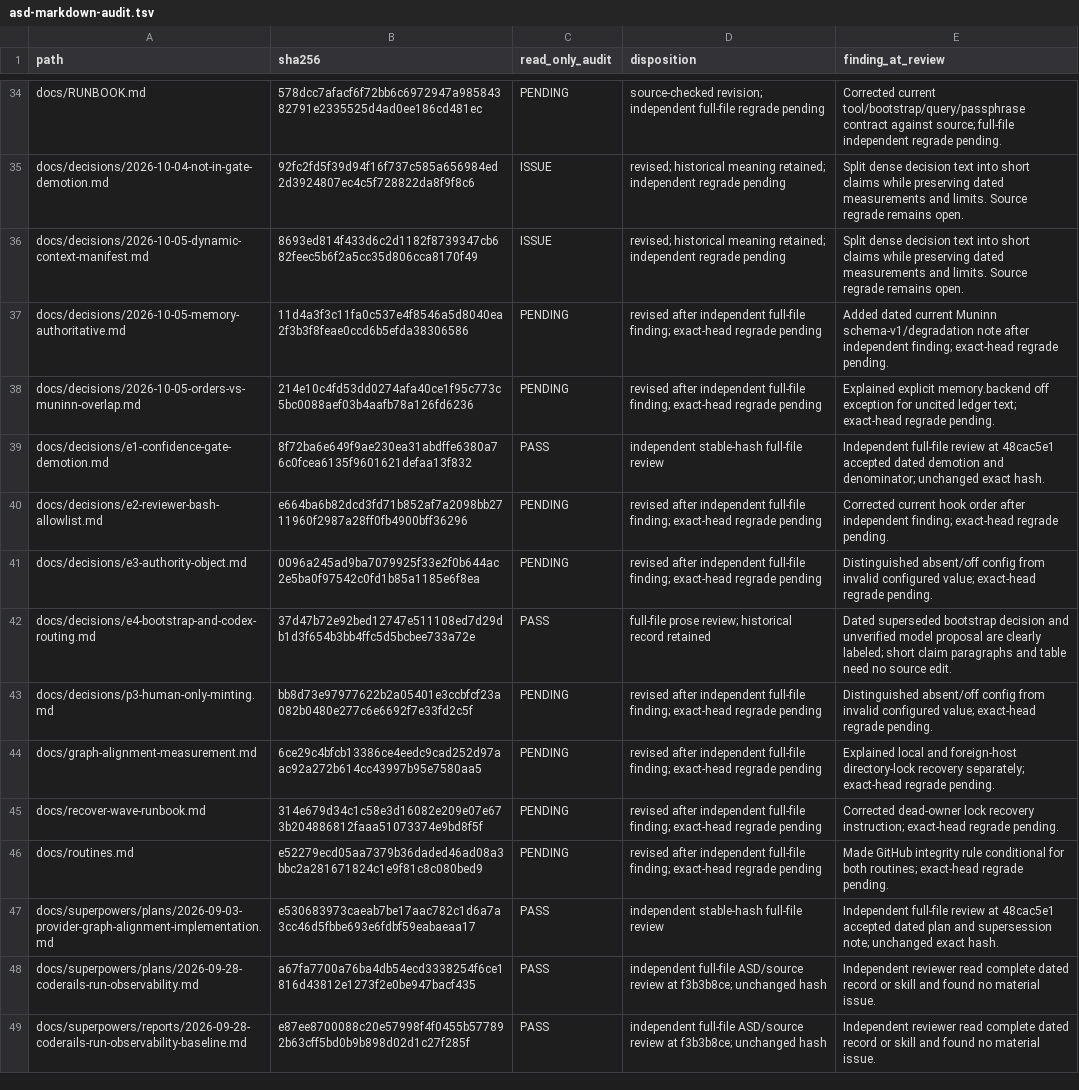
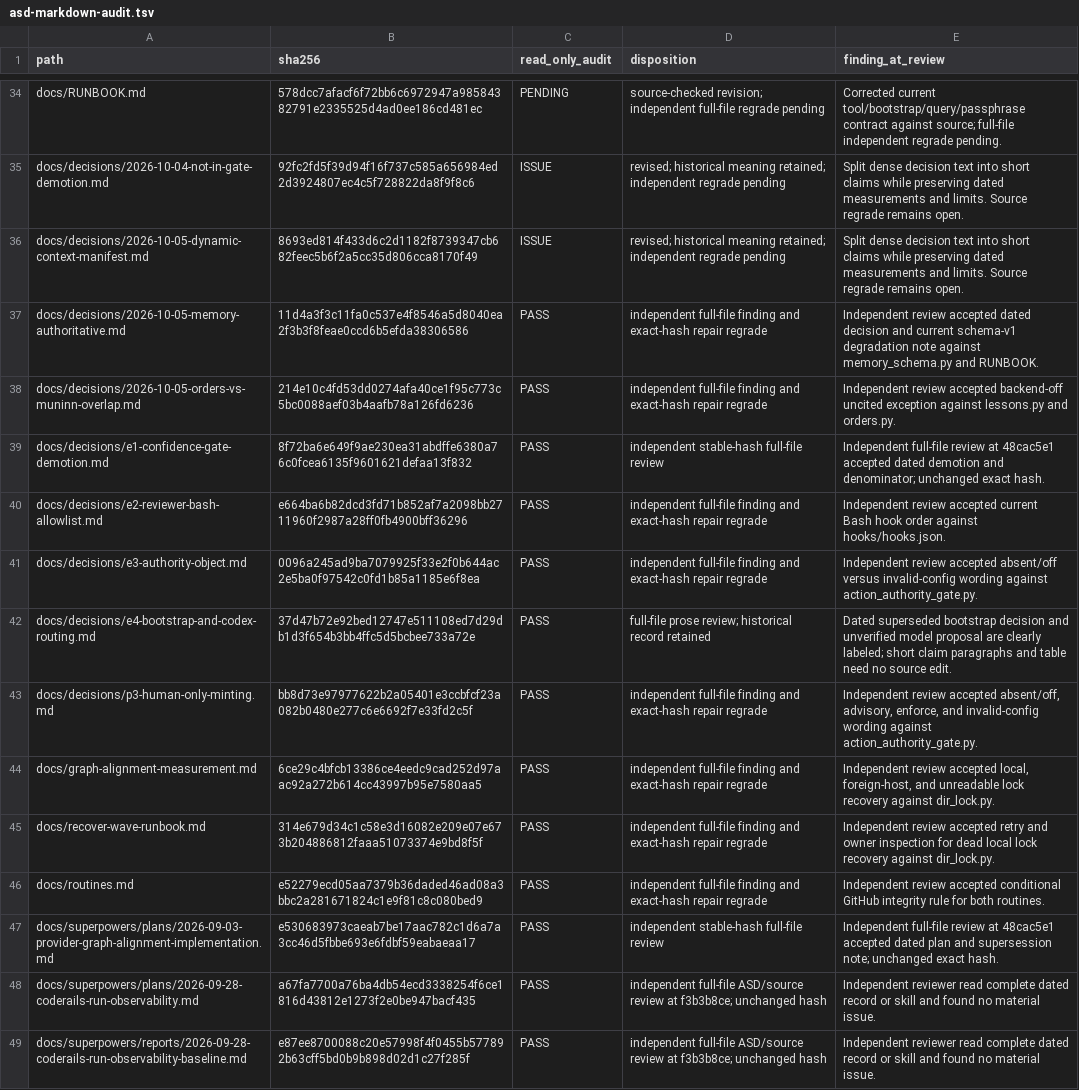
Before and after one commit to blueman82/coderails, a TSV file: docs/asd-markdown-audit.tsv, drawn as a sheet; only a part is shown, gaps mark what is left out; the diff covers the shown part only.

Commit message:
docs: correct Codex skill paths and memory fields

```diff
--- a/docs/asd-markdown-audit.tsv
+++ b/docs/asd-markdown-audit.tsv
@@ -36,12 +36,12 @@ docs/decisions/2026-10-04-not-in-gate-demotion.md	92fc2fd5f39d94f16f737c585a6569
 docs/decisions/2026-10-05-dynamic-context-manifest.md	8693ed814f433d6c2d1182f8739347cb682feec5b6f2a5cc35d806cca8170f49	ISSUE	revised; historical meaning retained; independent regrade pending	Split dense decision text into short claims while preserving dated measurements and limits. Source regrade remains open.
-docs/decisions/2026-10-05-memory-authoritative.md	11d4a3f3c11fa0c537e4f8546a5d8040ea2f3b3f8feae0ccd6b5efda38306586	PENDING	revised after independent full-file finding; exact-head regrade pending	Added dated current Muninn schema-v1/degradation note after independent finding; exact-head regrade pending.
-docs/decisions/2026-10-05-orders-vs-muninn-overlap.md	214e10c4fd53dd0274afa40ce1f95c773c5bc0088aef03b4aafb78a126fd6236	PENDING	revised after independent full-file finding; exact-head regrade pending	Explained explicit memory.backend off exception for uncited ledger text; exact-head regrade pending.
+docs/decisions/2026-10-05-memory-authoritative.md	11d4a3f3c11fa0c537e4f8546a5d8040ea2f3b3f8feae0ccd6b5efda38306586	PASS	independent full-file finding and exact-hash repair regrade	Independent review accepted dated decision and current schema-v1 degradation note against memory_schema.py and RUNBOOK.
+docs/decisions/2026-10-05-orders-vs-muninn-overlap.md	214e10c4fd53dd0274afa40ce1f95c773c5bc0088aef03b4aafb78a126fd6236	PASS	independent full-file finding and exact-hash repair regrade	Independent review accepted backend-off uncited exception against lessons.py and orders.py.
 docs/decisions/e1-confidence-gate-demotion.md	8f72ba6e649f9ae230ea31abdffe6380a76c0fcea6135f9601621defaa13f832	PASS	independent stable-hash full-file review	Independent full-file review at 48cac5e1 accepted dated demotion and denominator; unchanged exact hash.
-docs/decisions/e2-reviewer-bash-allowlist.md	e664ba6b82dcd3fd71b852af7a2098bb2711960f2987a28ff0fb4900bff36296	PENDING	revised after independent full-file finding; exact-head regrade pending	Corrected current hook order after independent finding; exact-head regrade pending.
-docs/decisions/e3-authority-object.md	0096a245ad9ba7079925f33e2f0b644ac2e5ba0f97542c0fd1b85a1185e6f8ea	PENDING	revised after independent full-file finding; exact-head regrade pending	Distinguished absent/off config from invalid configured value; exact-head regrade pending.
+docs/decisions/e2-reviewer-bash-allowlist.md	e664ba6b82dcd3fd71b852af7a2098bb2711960f2987a28ff0fb4900bff36296	PASS	independent full-file finding and exact-hash repair regrade	Independent review accepted current Bash hook order against hooks/hooks.json.
+docs/decisions/e3-authority-object.md	0096a245ad9ba7079925f33e2f0b644ac2e5ba0f97542c0fd1b85a1185e6f8ea	PASS	independent full-file finding and exact-hash repair regrade	Independent review accepted absent/off versus invalid-config wording against action_authority_gate.py.
 docs/decisions/e4-bootstrap-and-codex-routing.md	37d47b72e92bed12747e511108ed7d29db1d3f654b3bb4ffc5d5bcbee733a72e	PASS	full-file prose review; historical record retained	Dated superseded bootstrap decision and unverified model proposal are clearly labeled; short claim paragraphs and table need no source edit.
-docs/decisions/p3-human-only-minting.md	bb8d73e97977622b2a05401e3ccbfcf23a082b0480e277c6e6692f7e33fd2c5f	PENDING	revised after independent full-file finding; exact-head regrade pending	Distinguished absent/off config from invalid configured value; exact-head regrade pending.
-docs/graph-alignment-measurement.md	6ce29c4bfcb13386ce4eedc9cad252d97aac92a272b614cc43997b95e7580aa5	PENDING	revised after independent full-file finding; exact-head regrade pending	Explained local and foreign-host directory-lock recovery separately; exact-head regrade pending.
-docs/recover-wave-runbook.md	314e679d34c1c58e3d16082e209e07e673b204886812faaa51073374e9bd8f5f	PENDING	revised after independent full-file finding; exact-head regrade pending	Corrected dead-owner lock recovery instruction; exact-head regrade pending.
-docs/routines.md	e52279ecd05aa7379b36daded46ad08a3bbc2a281671824c1e9f81c8c080bed9	PENDING	revised after independent full-file finding; exact-head regrade pending	Made GitHub integrity rule conditional for both routines; exact-head regrade pending.
+docs/decisions/p3-human-only-minting.md	bb8d73e97977622b2a05401e3ccbfcf23a082b0480e277c6e6692f7e33fd2c5f	PASS	independent full-file finding and exact-hash repair regrade	Independent review accepted absent/off, advisory, enforce, and invalid-config wording against action_authority_gate.py.
+docs/graph-alignment-measurement.md	6ce29c4bfcb13386ce4eedc9cad252d97aac92a272b614cc43997b95e7580aa5	PASS	independent full-file finding and exact-hash repair regrade	Independent review accepted local, foreign-host, and unreadable lock recovery against dir_lock.py.
+docs/recover-wave-runbook.md	314e679d34c1c58e3d16082e209e07e673b204886812faaa51073374e9bd8f5f	PASS	independent full-file finding and exact-hash repair regrade	Independent review accepted retry and owner inspection for dead local lock recovery against dir_lock.py.
+docs/routines.md	e52279ecd05aa7379b36daded46ad08a3bbc2a281671824c1e9f81c8c080bed9	PASS	independent full-file finding and exact-hash repair regrade	Independent review accepted conditional GitHub integrity rule for both routines.
 docs/superpowers/plans/2026-09-03-provider-graph-alignment-implementation.md	e530683973caeab7be17aac782c1d6a7a3cc46d5fbbe693e6fdbf59eabaeaa17	PASS	independent stable-hash full-file review	Independent full-file review at 48cac5e1 accepted dated plan and supersession note; unchanged exact hash.
```
Also changed, not shown: 28 edited cells elsewhere in this file, 4 other files.
